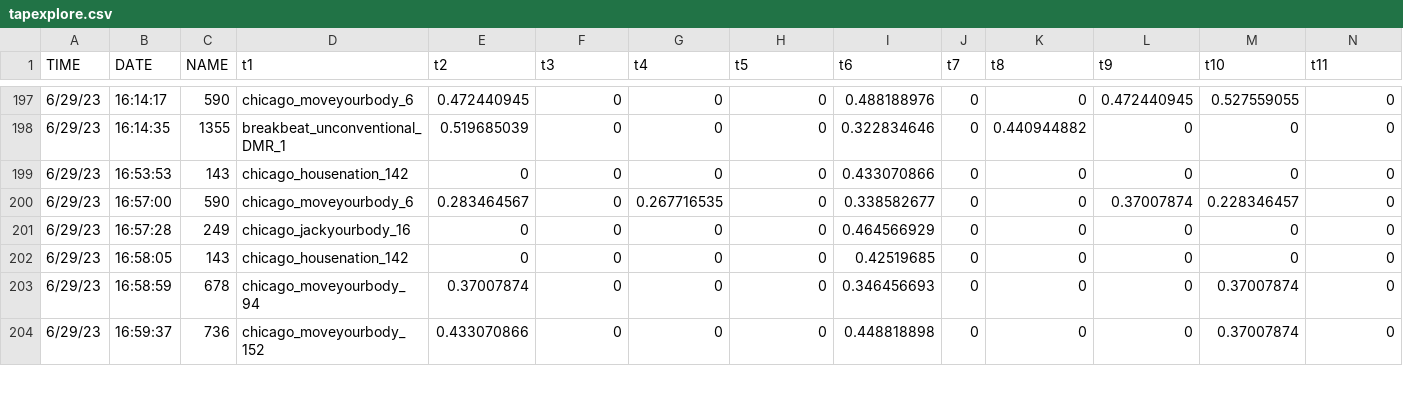
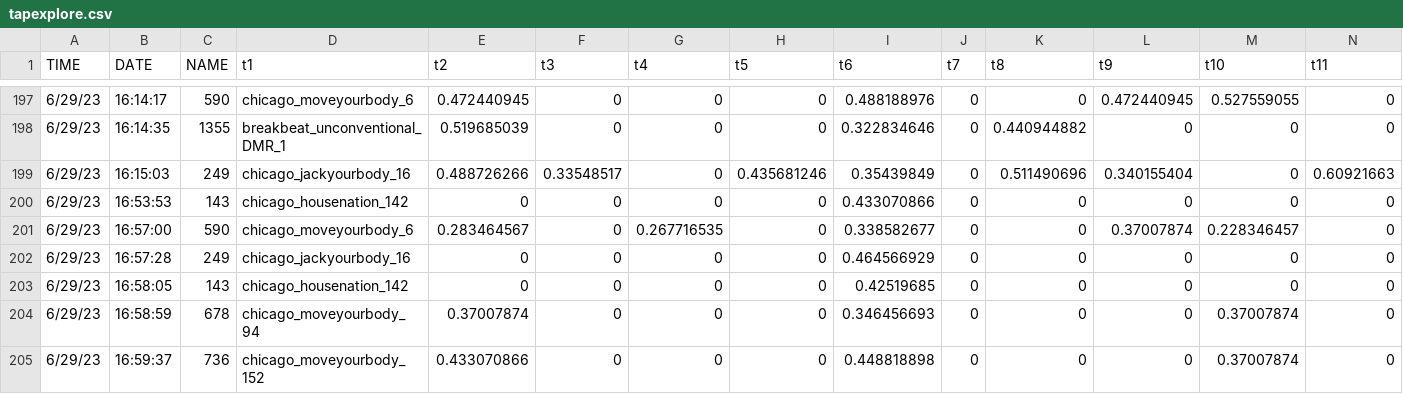
Before and after one commit to peter-clark/monophonic-flattening, a CSV file: example/results/tapexplore.csv, drawn as a sheet; only a part is shown, gaps mark what is left out; rows hold the shown columns only; the diff names each change by its address in the sheet, - before the commit and + after, or states it on an @@ line.

```diff
--- a/example/results/tapexplore.csv
+++ b/example/results/tapexplore.csv
+row 199: 6/29/23 | 16:15:03 | 249 | chicago_jackyourbody_16 | 0.488726266 | 0.33548517 | 0 | 0.435681246 | 0.35439849 | 0 | 0.511490696 | 0.340155404 | 0 | 0.60921663
```
Also changed, not shown: example/results/11.csv, example/results/12.csv, 2 other files.
